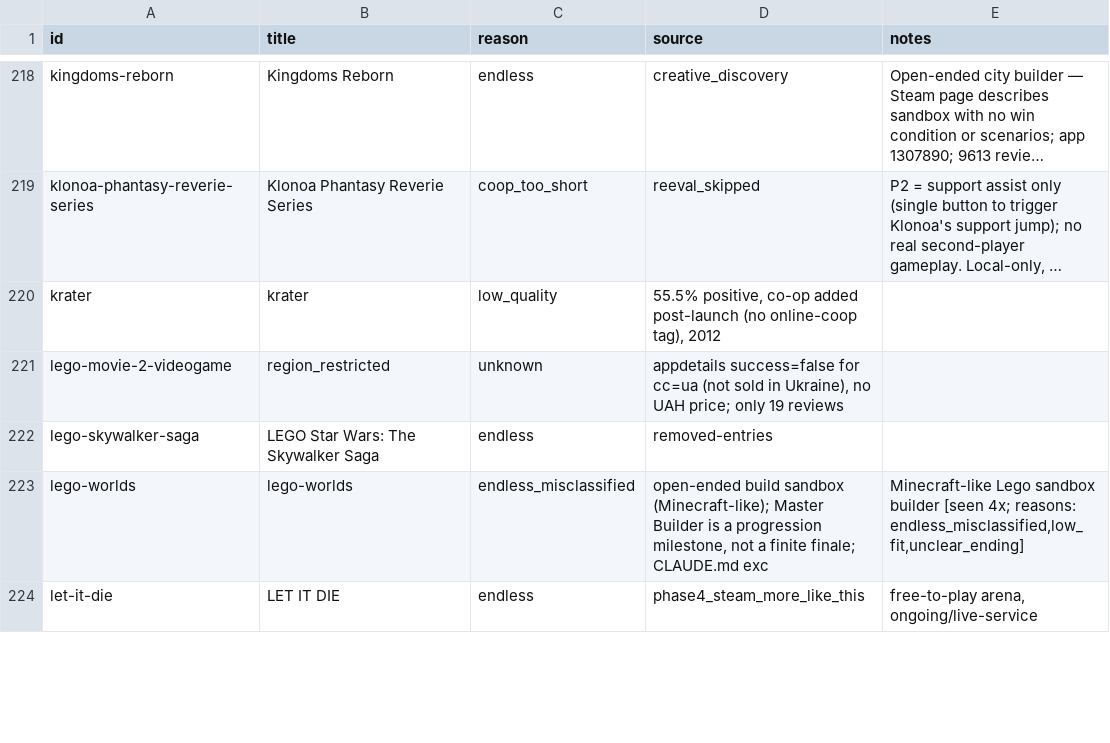
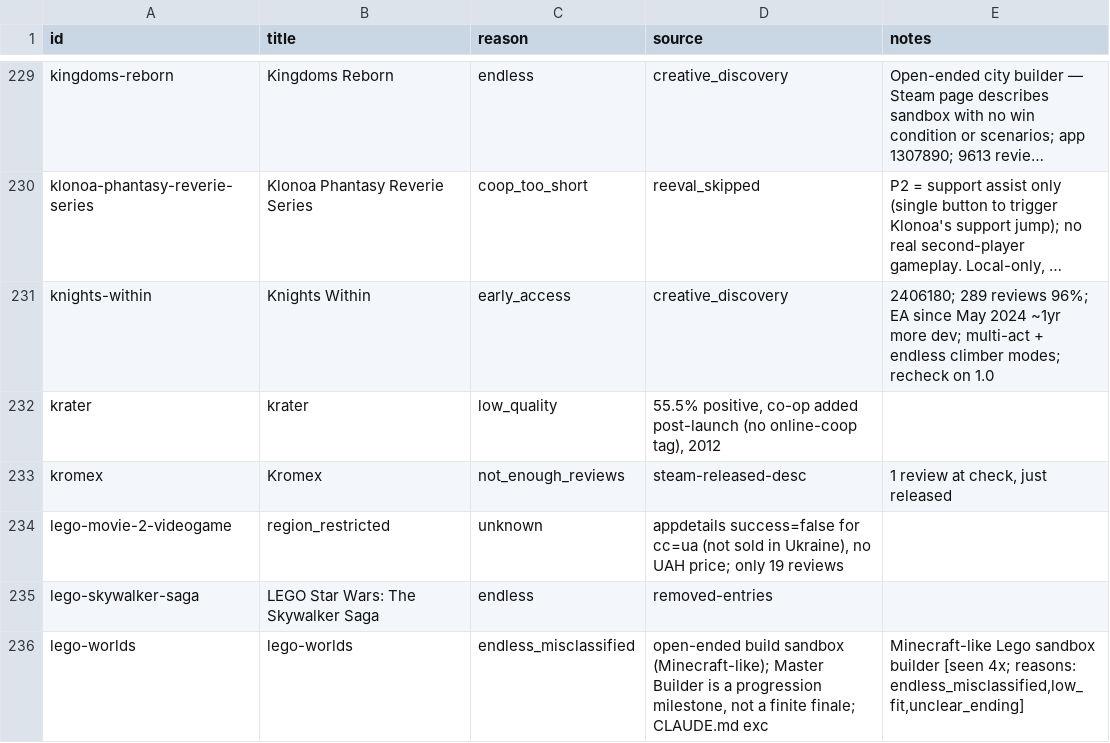
Before and after one commit to LoyEgor/pc-coop-games, a TSV file: .claude/skills/shared/reeval.tsv, drawn as a sheet; only a part is shown, gaps mark what is left out; the shorter side is filled out with more unchanged rows; long unchanged cells end in …; the diff covers the shown part only; the diff names each change by its address in the sheet, - before the commit and + after, or states it on an @@ line.

```diff
--- a/.claude/skills/shared/reeval.tsv
+++ b/.claude/skills/shared/reeval.tsv
+row 231: knights-within | Knights Within | early_access | creative_discovery | 2406180; 289 reviews 96%; EA since May 2024 ~1yr more dev; multi-act + endless climber modes; recheck on 1.0
+row 233: kromex | Kromex | not_enough_reviews | steam-released-desc | 1 review at check, just released
```
Also changed, not shown: 26 added rows and 22 edited cells elsewhere in this file, .claude/skills/shared/hard-block.tsv, 2 other files.
